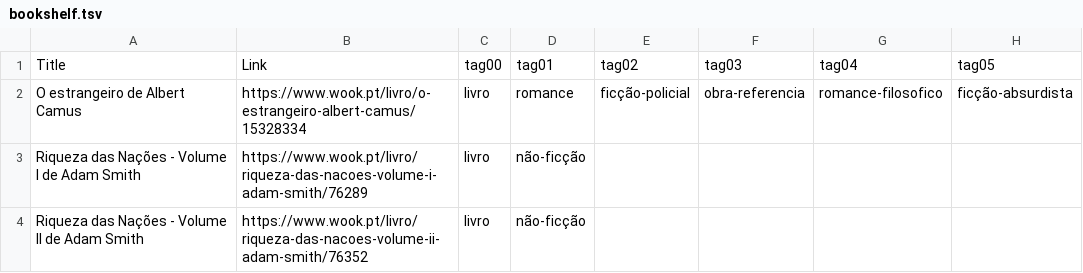
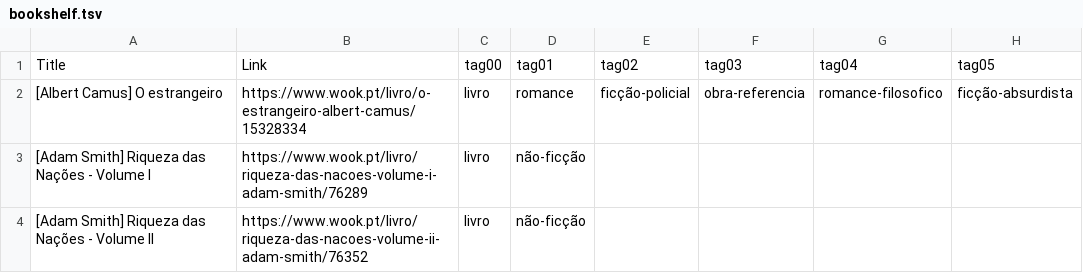
Before and after one commit to nadaradical/biblioteca, a TSV file: bookshelf.tsv, drawn as a sheet; only a part is shown; the diff names each change by its address in the sheet, - before the commit and + after, or states it on an @@ line.

Commit message:
Update bookshelf.tsv

```diff
--- a/bookshelf.tsv
+++ b/bookshelf.tsv
-A2: O estrangeiro de Albert Camus
+A2: [Albert Camus] O estrangeiro
-A3: Riqueza das Nações - Volume I de Adam Smith
+A3: [Adam Smith] Riqueza das Nações - Volume I
-A4: Riqueza das Nações - Volume II de Adam Smith
+A4: [Adam Smith] Riqueza das Nações - Volume II
```
